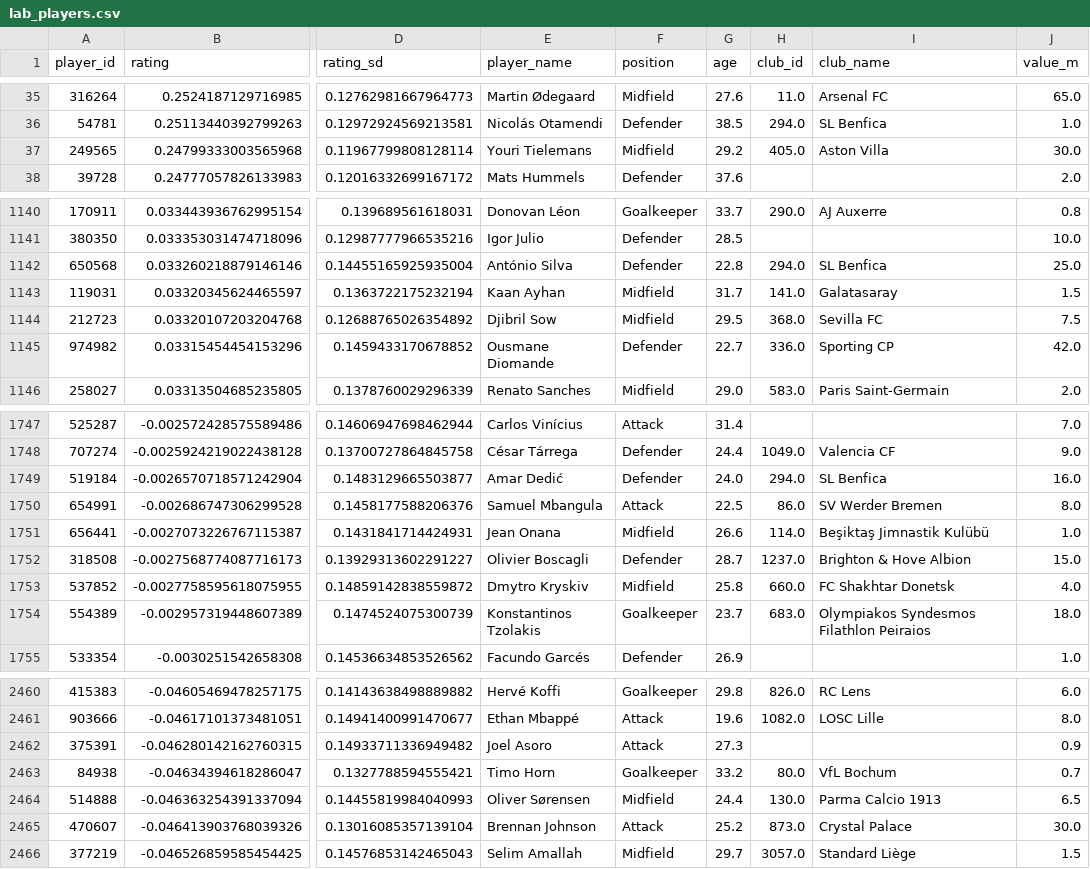
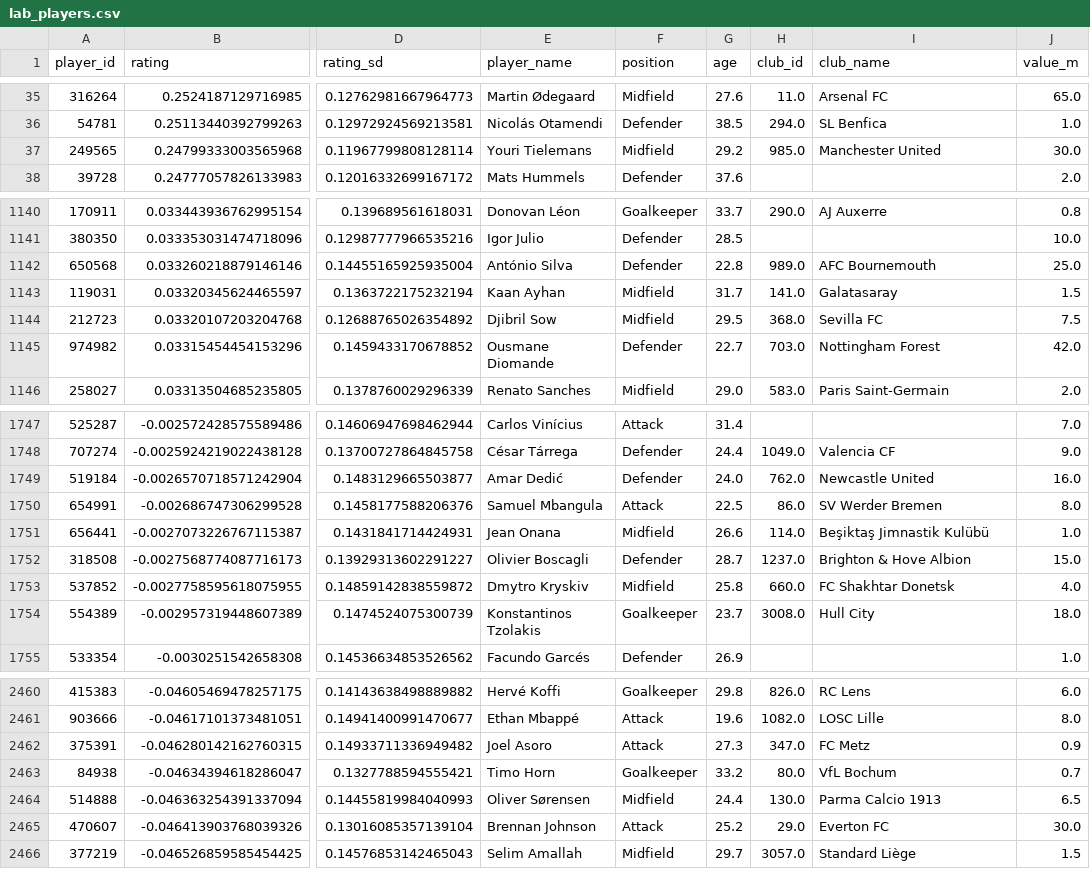
Before and after one commit to freeagent-ai/freeagent, a CSV file: reports/lab_players.csv, drawn as a sheet; only a part is shown, gaps mark what is left out; the diff covers the shown part only; the diff names each change by its address in the sheet, - before the commit and + after, or states it on an @@ line.

```diff
--- a/reports/lab_players.csv
+++ b/reports/lab_players.csv
-H37 (club_id): 405.0
+H37 (club_id): 985.0
-I37 (club_name): Aston Villa
+I37 (club_name): Manchester United
-H1142 (club_id): 294.0
+H1142 (club_id): 989.0
-I1142 (club_name): SL Benfica
+I1142 (club_name): AFC Bournemouth
-H1145 (club_id): 336.0
+H1145 (club_id): 703.0
-I1145 (club_name): Sporting CP
+I1145 (club_name): Nottingham Forest
-H1749 (club_id): 294.0
+H1749 (club_id): 762.0
-I1749 (club_name): SL Benfica
+I1749 (club_name): Newcastle United
-H1754 (club_id): 683.0
+H1754 (club_id): 3008.0
-I1754 (club_name): Olympiakos Syndesmos Filathlon Peiraios
+I1754 (club_name): Hull City
-H2462 (club_id): (empty)
+H2462 (club_id): 347.0
-I2462 (club_name): (empty)
+I2462 (club_name): FC Metz
-H2465 (club_id): 873.0
+H2465 (club_id): 29.0
-I2465 (club_name): Crystal Palace
+I2465 (club_name): Everton FC
```
Also changed, not shown: 166 edited cells elsewhere in this file, reports/forecast_2026_table.csv, reports/lab_curves.csv, 12 other files.
